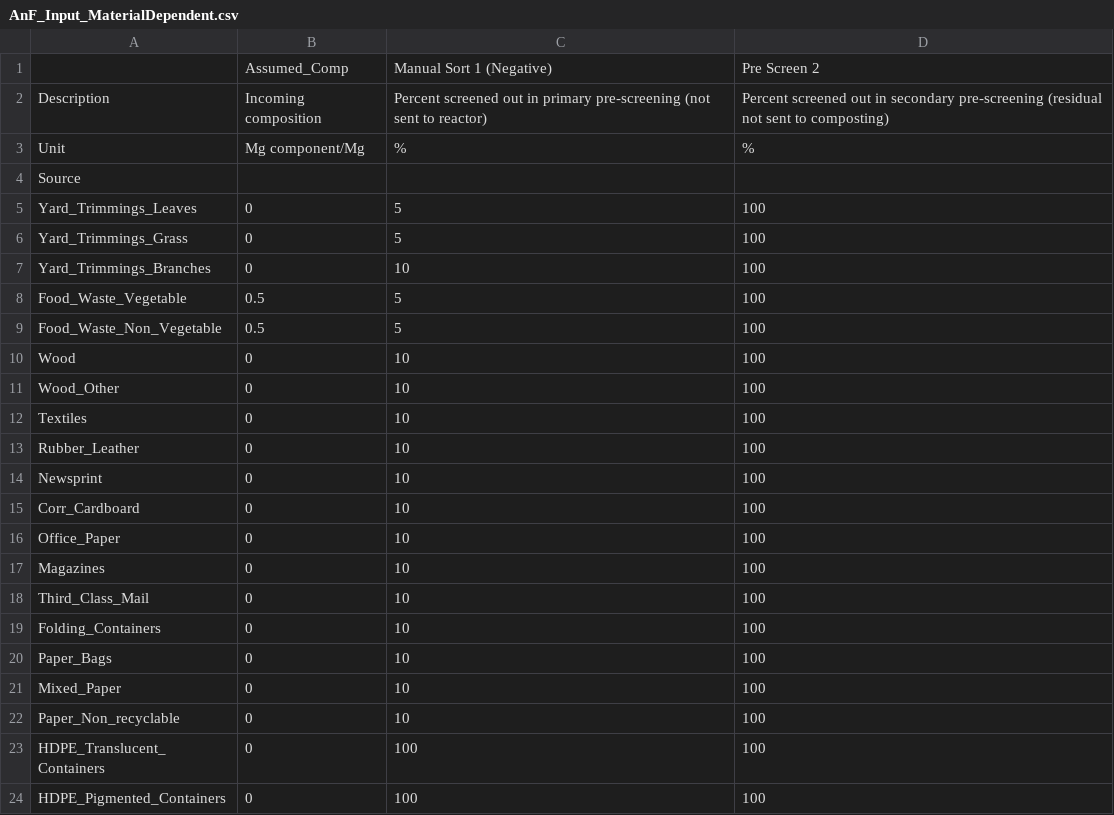
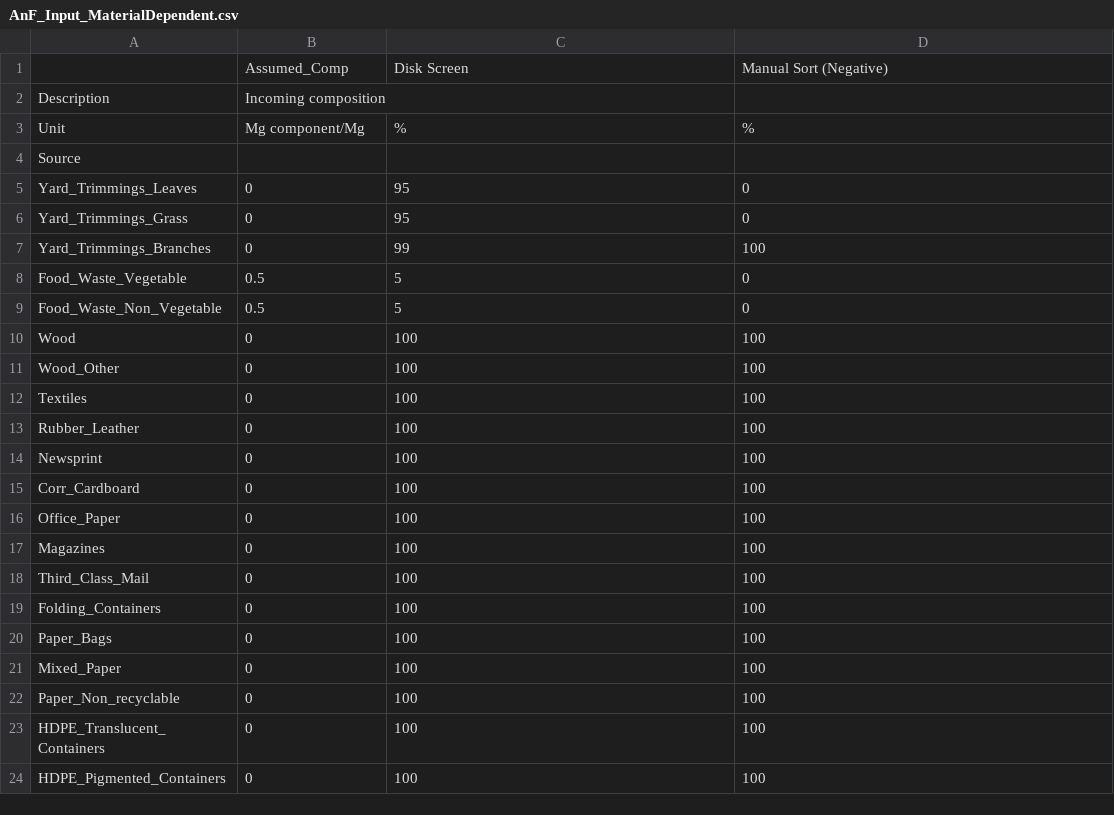
Before and after one commit to SwolfPy-Project/swolfpy-inputdata, a CSV file: swolfpy_inputdata/Data/AnF_Input_MaterialDependent.csv, drawn as a sheet; only a part is shown; the diff covers the shown part only.

```diff
--- a/swolfpy_inputdata/Data/AnF_Input_MaterialDependent.csv
+++ b/swolfpy_inputdata/Data/AnF_Input_MaterialDependent.csv
@@ -1,23 +1,23 @@
-,Assumed_Comp,Manual Sort 1 (Negative),Pre Screen 2
-Description,Incoming composition,Percent screened out in primary pre-screening (not sent to reactor),Percent screened out in secondary pre-screening (residual not sent to composting)
+,Assumed_Comp,Disk Screen,Manual Sort (Negative)
+Description,Incoming composition,,
 Unit,Mg component/Mg,%,%
 Source,,,
-Yard_Trimmings_Leaves,0,5,100
-Yard_Trimmings_Grass,0,5,100
-Yard_Trimmings_Branches,0,10,100
-Food_Waste_Vegetable,0.5,5,100
-Food_Waste_Non_Vegetable,0.5,5,100
-Wood,0,10,100
-Wood_Other,0,10,100
-Textiles,0,10,100
-Rubber_Leather,0,10,100
-Newsprint,0,10,100
-Corr_Cardboard,0,10,100
-Office_Paper,0,10,100
-Magazines,0,10,100
-Third_Class_Mail,0,10,100
-Folding_Containers,0,10,100
-Paper_Bags,0,10,100
-Mixed_Paper,0,10,100
-Paper_Non_recyclable,0,10,100
+Yard_Trimmings_Leaves,0,95,0
+Yard_Trimmings_Grass,0,95,0
+Yard_Trimmings_Branches,0,99,100
+Food_Waste_Vegetable,0.5,5,0
+Food_Waste_Non_Vegetable,0.5,5,0
+Wood,0,100,100
+Wood_Other,0,100,100
+Textiles,0,100,100
+Rubber_Leather,0,100,100
+Newsprint,0,100,100
+Corr_Cardboard,0,100,100
+Office_Paper,0,100,100
+Magazines,0,100,100
+Third_Class_Mail,0,100,100
+Folding_Containers,0,100,100
+Paper_Bags,0,100,100
+Mixed_Paper,0,100,100
+Paper_Non_recyclable,0,100,100
 HDPE_Translucent_Containers,0,100,100
```
Also changed, not shown: 2 edited cells elsewhere in this file, swolfpy_inputdata/Data/AnF_Input.csv, swolfpy_inputdata/Data/References.csv, 2 other files.
